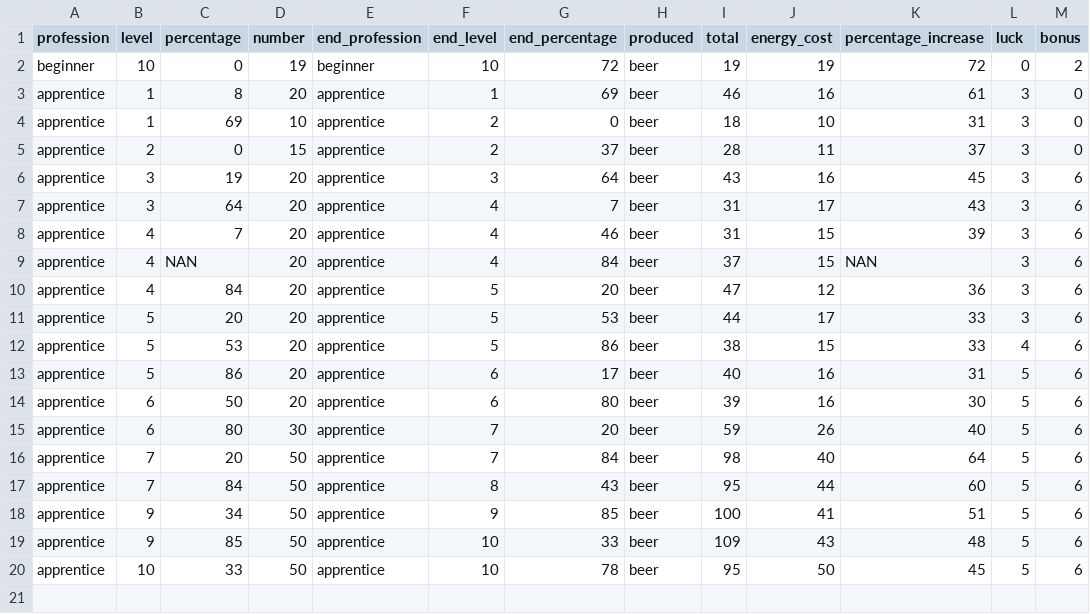
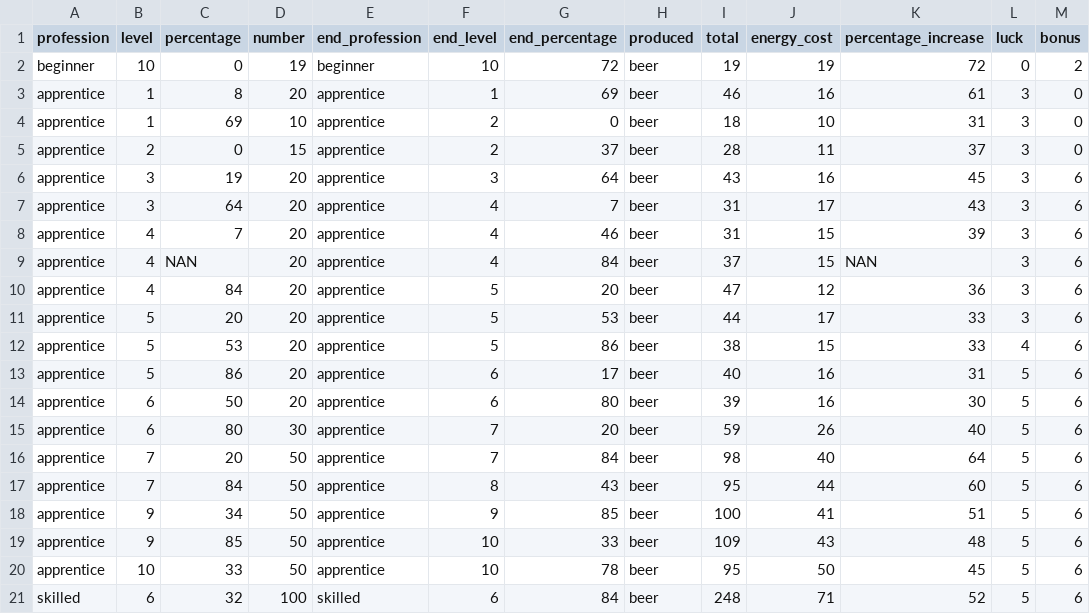
Before and after one commit to clusterzx/blackdesert, a CSV file: cooking.csv, drawn as a sheet; the diff names each change by its address in the sheet, - before the commit and + after, or states it on an @@ line.

```diff
--- a/cooking.csv
+++ b/cooking.csv
+row 21: skilled | 6 | 32 | 100 | skilled | 6 | 84 | beer | 248 | 71 | 52 | 5 | 6
```
Also changed, not shown: enchanting.csv, processing.csv, 3 other files.
